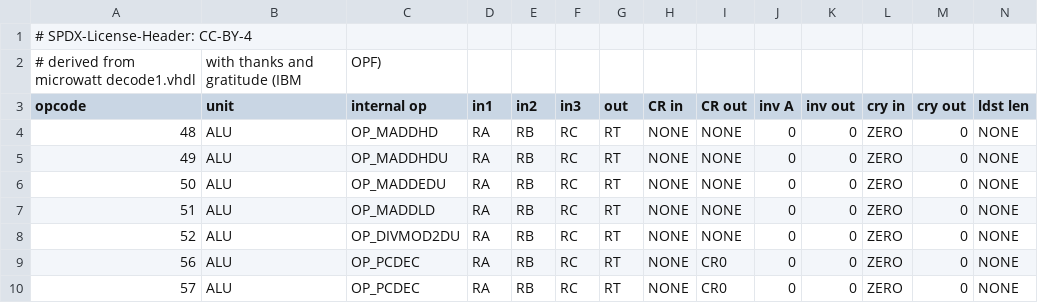
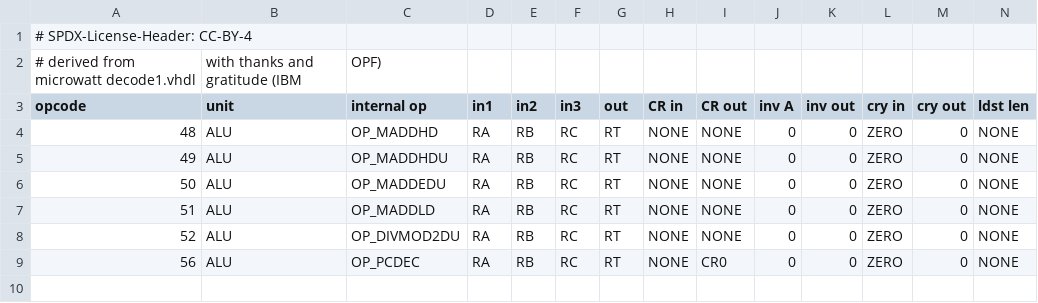
Before and after one commit to Libre-SOC-mirrors/openpower-isa, a CSV file: openpower/isatables/minor_4.csv, drawn as a sheet; only a part is shown; rows hold the shown columns only; the diff names each change by its address in the sheet, - before the commit and + after, or states it on an @@ line.

Commit message:
rewrite pcdec. pseudocode to work better for JPEG
the pcdec. unittests aren't updated yet

```diff
--- a/openpower/isatables/minor_4.csv
+++ b/openpower/isatables/minor_4.csv
-row 10: 57 | ALU | OP_PCDEC | RA | RB | RC | RT | NONE | CR0 | 0 | 0 | ZERO | 0 | NONE
```
Also changed, not shown: openpower/isatables/RM-1P-3S1D.csv, 5 other files.
